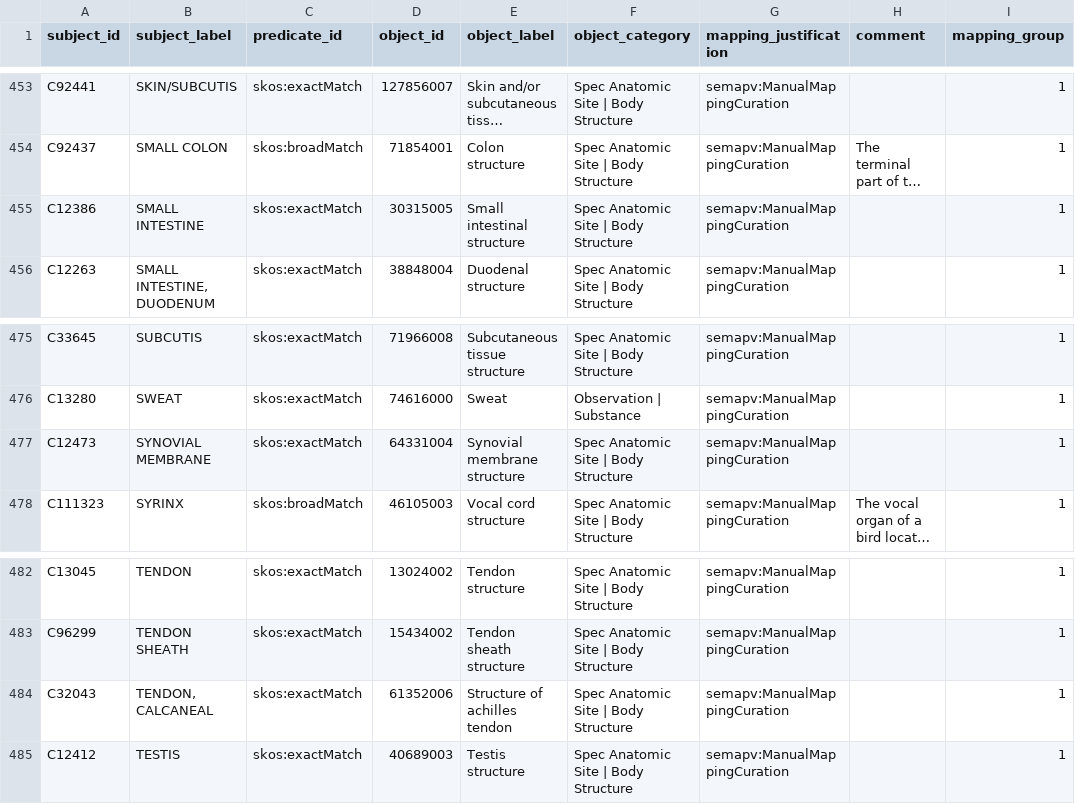
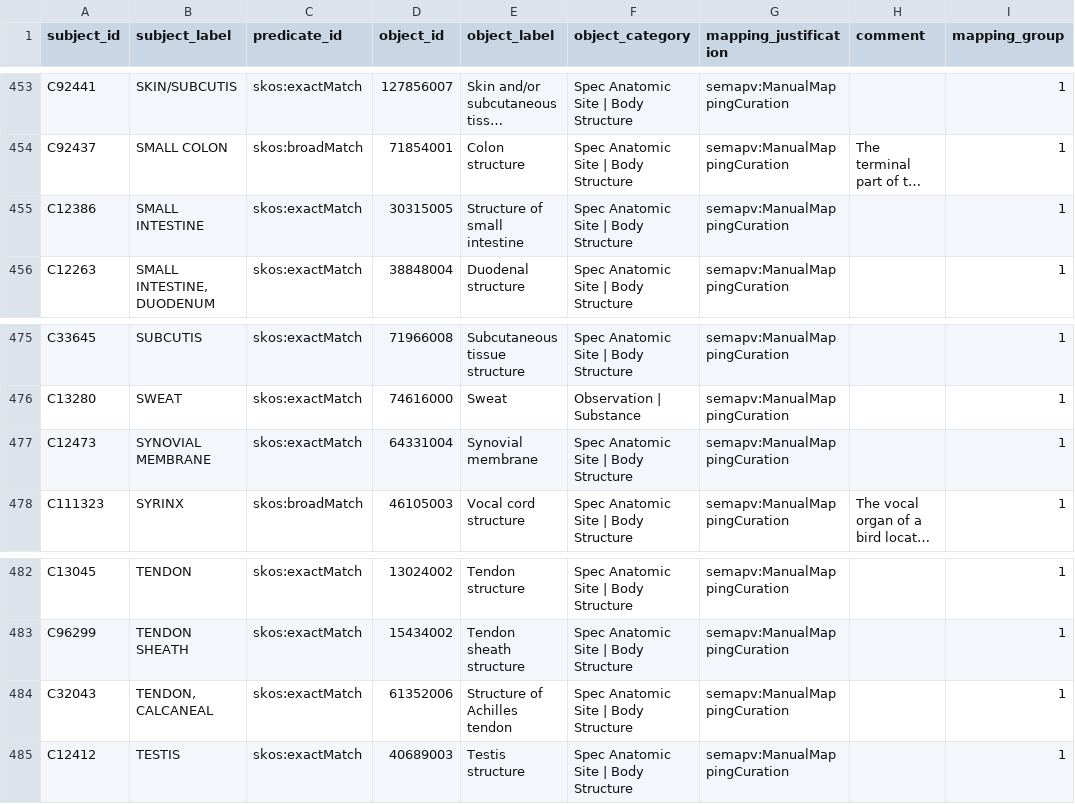
Before and after one commit to mi-erasmusmc/send-snomed-mappings, a TSV file: specimen/specimen_snomed.tsv, drawn as a sheet; only a part is shown, gaps mark what is left out; long unchanged cells end in …; the diff names each change by its address in the sheet, - before the commit and + after, or states it on an @@ line.

Commit message:
three name fixes

```diff
--- a/specimen/specimen_snomed.tsv
+++ b/specimen/specimen_snomed.tsv
-E455 (object_label): Small intestinal structure
+E455 (object_label): Structure of small intestine
-E477 (object_label): Synovial membrane structure
+E477 (object_label): Synovial membrane
-E484 (object_label): Structure of achilles tendon
+E484 (object_label): Structure of Achilles tendon
```
